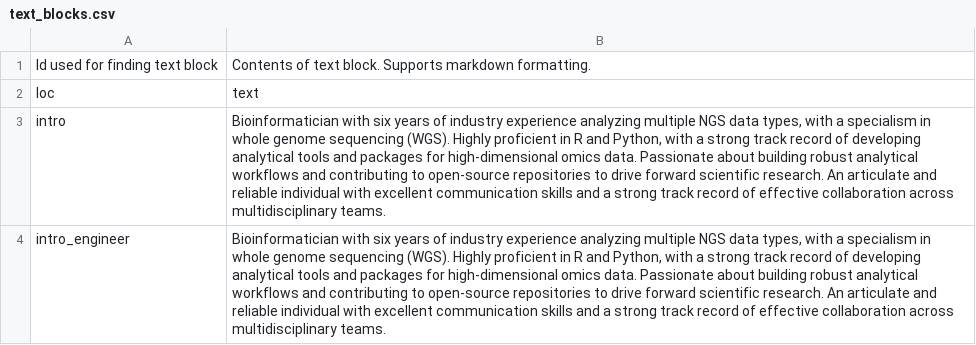
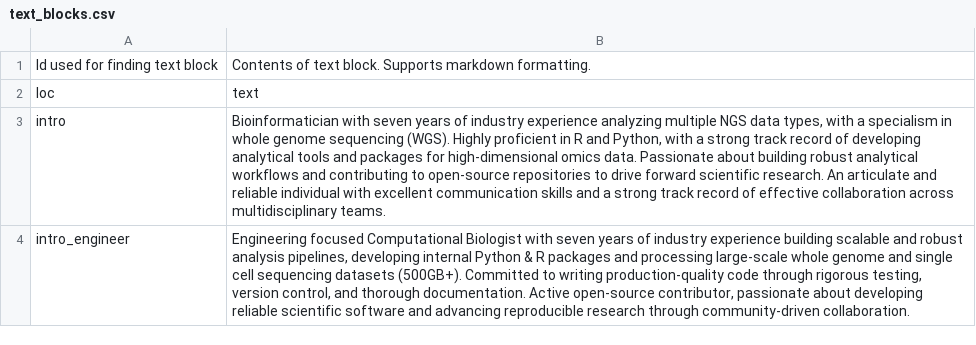
Before and after one commit to grantn5/cv, a CSV file: data/text_blocks.csv, drawn as a sheet.

Commit message:
updating text

```diff
--- a/data/text_blocks.csv
+++ b/data/text_blocks.csv
@@ -2,3 +2,3 @@
 loc,text
-intro,"Bioinformatician with six years of industry experience analyzing multiple NGS data types, with a specialism in whole genome sequencing (WGS). Highly proficient in R and Python, with a strong track record of developing analytical tools and packages for high-dimensional omics data. Passionate about building robust analytical workflows and contributing to open-source repositories to drive forward scientific research. An articulate and reliable individual with excellent communication skills and a strong track record of effective collaboration across multidisciplinary teams."
-intro_engineer,"Bioinformatician with six years of industry experience analyzing multiple NGS data types, with a specialism in whole genome sequencing (WGS). Highly proficient in R and Python, with a strong track record of developing analytical tools and packages for high-dimensional omics data. Passionate about building robust analytical workflows and contributing to open-source repositories to drive forward scientific research. An articulate and reliable individual with excellent communication skills and a strong track record of effective collaboration across multidisciplinary teams."
+intro,"Bioinformatician with seven years of industry experience analyzing multiple NGS data types, with a specialism in whole genome sequencing (WGS). Highly proficient in R and Python, with a strong track record of developing analytical tools and packages for high-dimensional omics data. Passionate about building robust analytical workflows and contributing to open-source repositories to drive forward scientific research. An articulate and reliable individual with excellent communication skills and a strong track record of effective collaboration across multidisciplinary teams."
+intro_engineer,"Engineering focused Computational Biologist with seven years of industry experience building scalable and robust analysis pipelines, developing internal Python & R packages and processing large-scale whole genome and single cell sequencing datasets (500GB+). Committed to writing production-quality code through rigorous testing, version control, and thorough documentation. Active open-source contributor, passionate about developing reliable scientific software and advancing reproducible research through community-driven collaboration."
```
Also changed, not shown: data/entries.csv, 4 other files.
